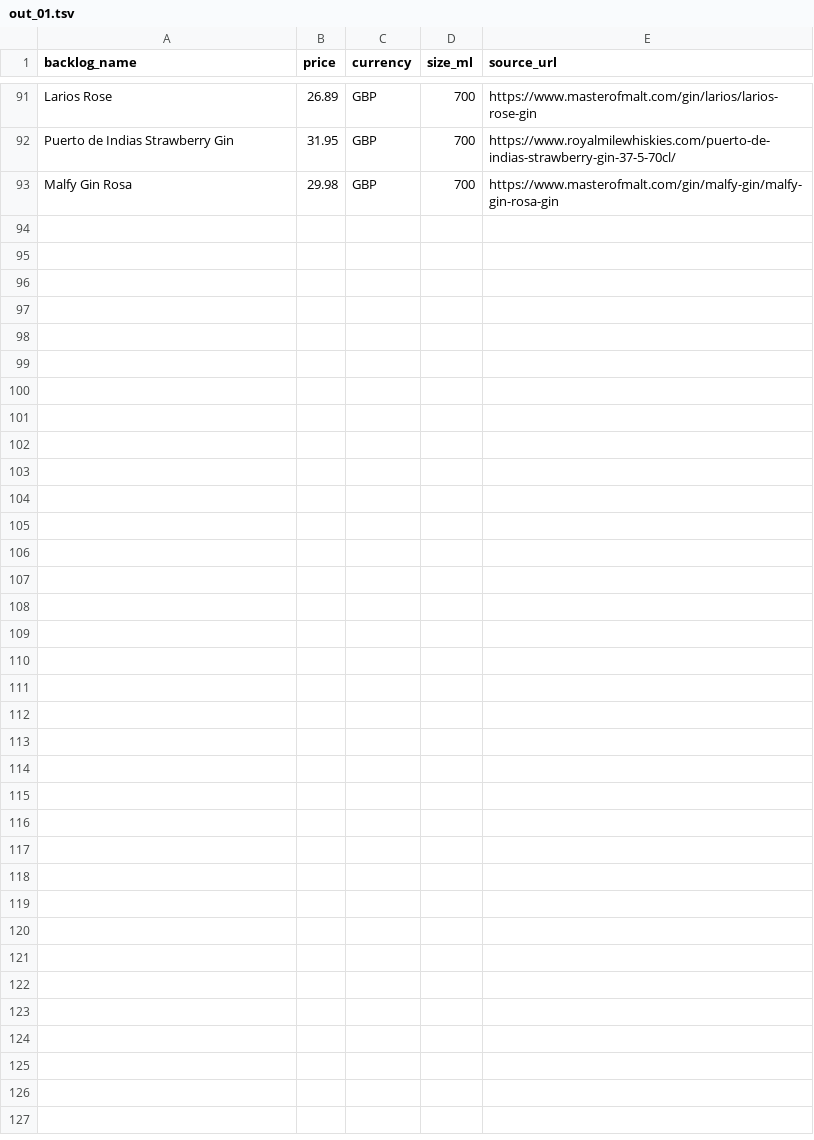
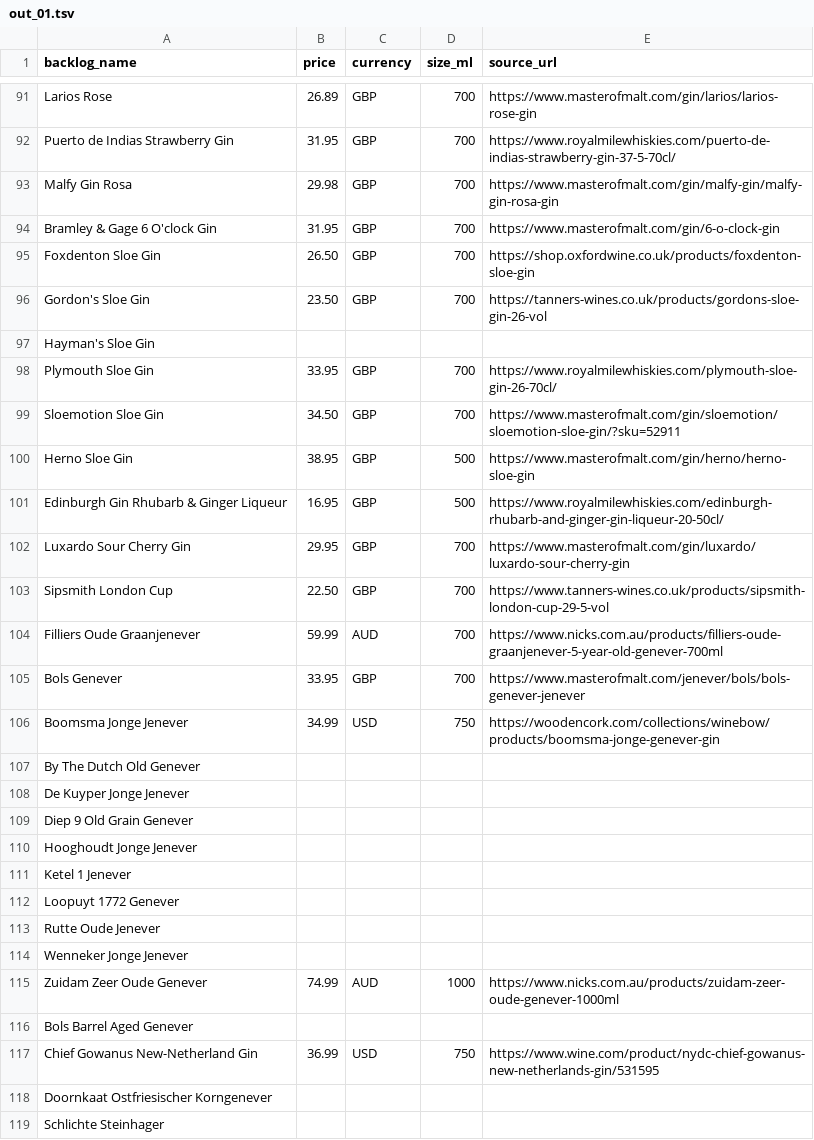
Before and after one commit to nguyenphucle15-maker/spirit-card, a TSV file: data/prices/batches/out_01.tsv, drawn as a sheet; only a part is shown, gaps mark what is left out.

```diff
--- a/data/prices/batches/out_01.tsv
+++ b/data/prices/batches/out_01.tsv
@@ -93 +93,27 @@ Puerto de Indias Strawberry Gin	31.95	GBP	700	https://www.royalmilewhiskies.com/
 Malfy Gin Rosa	29.98	GBP	700	https://www.masterofmalt.com/gin/malfy-gin/malfy-gin-rosa-gin
+Bramley & Gage 6 O'clock Gin	31.95	GBP	700	https://www.masterofmalt.com/gin/6-o-clock-gin
+Foxdenton Sloe Gin	26.50	GBP	700	https://shop.oxfordwine.co.uk/products/foxdenton-sloe-gin
+Gordon's Sloe Gin	23.50	GBP	700	https://tanners-wines.co.uk/products/gordons-sloe-gin-26-vol
+Hayman's Sloe Gin				
+Plymouth Sloe Gin	33.95	GBP	700	https://www.royalmilewhiskies.com/plymouth-sloe-gin-26-70cl/
+Sloemotion Sloe Gin	34.50	GBP	700	https://www.masterofmalt.com/gin/sloemotion/sloemotion-sloe-gin/?sku=52911
+Herno Sloe Gin	38.95	GBP	500	https://www.masterofmalt.com/gin/herno/herno-sloe-gin
+Edinburgh Gin Rhubarb & Ginger Liqueur	16.95	GBP	500	https://www.royalmilewhiskies.com/edinburgh-rhubarb-and-ginger-gin-liqueur-20-50cl/
+Luxardo Sour Cherry Gin	29.95	GBP	700	https://www.masterofmalt.com/gin/luxardo/luxardo-sour-cherry-gin
+Sipsmith London Cup	22.50	GBP	700	https://www.tanners-wines.co.uk/products/sipsmith-london-cup-29-5-vol
+Filliers Oude Graanjenever	59.99	AUD	700	https://www.nicks.com.au/products/filliers-oude-graanjenever-5-year-old-genever-700ml
+Bols Genever	33.95	GBP	700	https://www.masterofmalt.com/jenever/bols/bols-genever-jenever
+Boomsma Jonge Jenever	34.99	USD	750	https://woodencork.com/collections/winebow/products/boomsma-jonge-genever-gin
+By The Dutch Old Genever				
+De Kuyper Jonge Jenever				
+Diep 9 Old Grain Genever				
+Hooghoudt Jonge Jenever				
+Ketel 1 Jenever				
+Loopuyt 1772 Genever				
+Rutte Oude Jenever				
+Wenneker Jonge Jenever				
+Zuidam Zeer Oude Genever	74.99	AUD	1000	https://www.nicks.com.au/products/zuidam-zeer-oude-genever-1000ml
+Bols Barrel Aged Genever				
+Chief Gowanus New-Netherland Gin	36.99	USD	750	https://www.wine.com/product/nydc-chief-gowanus-new-netherlands-gin/531595
+Doornkaat Ostfriesischer Korngenever				
+Schlichte Steinhager				
```
Also changed, not shown: data/prices/batches/out_03.tsv, data/prices/batches/out_04.tsv, 1 other file.
